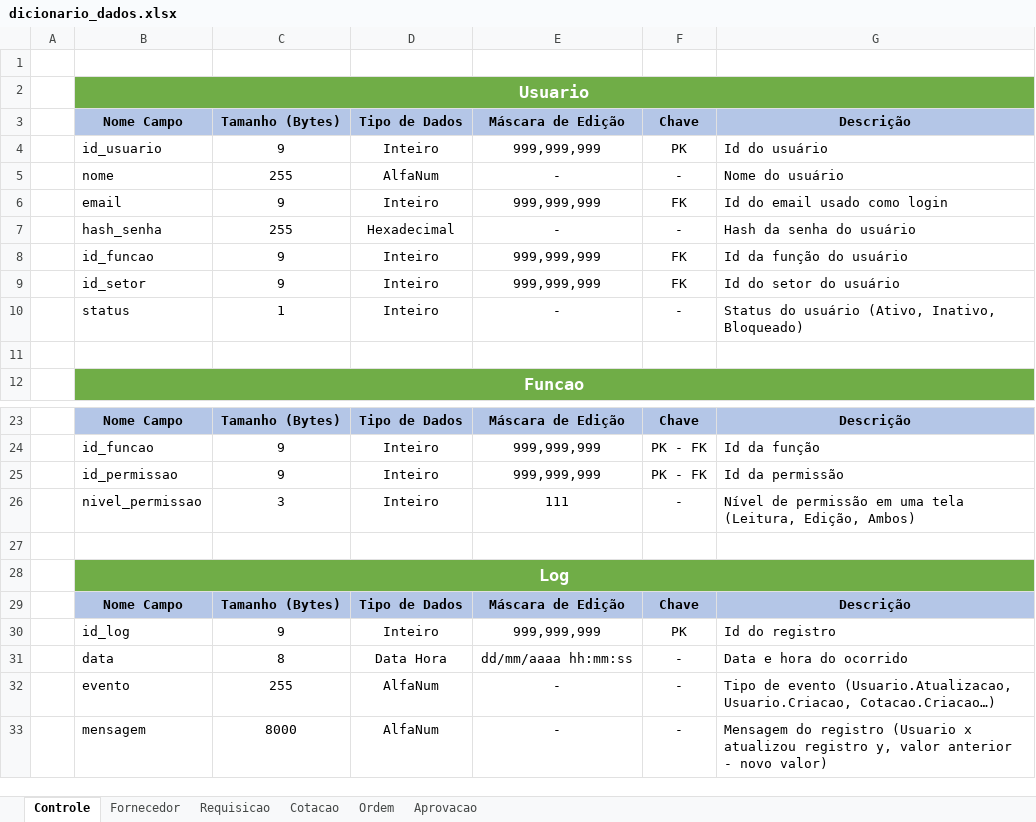
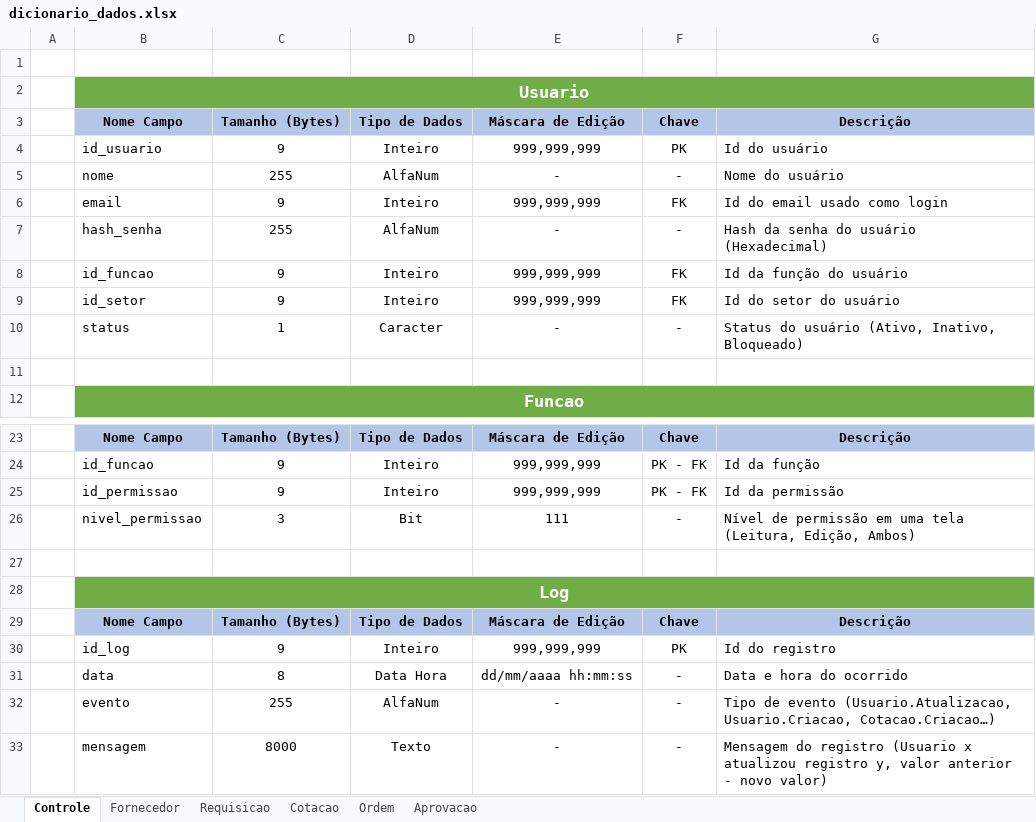
Before and after one commit to gtorr99/BaltaCompras, an Excel workbook: documents/DB/dicionario_dados.xlsx, sheet Controle, drawn as a sheet; only a part is shown, gaps mark what is left out; values as stored, in another font and other column widths than the file's, no borders; the diff names each change by its address in the sheet, - before the commit and + after, or states it on an @@ line.

```diff
--- a/documents/DB/dicionario_dados.xlsx (sheet Controle)
+++ b/documents/DB/dicionario_dados.xlsx (sheet Controle)
-D7: Hexadecimal
+D7: AlfaNum
-G7: Hash da senha do usuário
+G7: Hash da senha do usuário (Hexadecimal)
-D10: Inteiro
+D10: Caracter
-D26: Inteiro
+D26: Bit
-D33: AlfaNum
+D33: Texto
```
Also changed, not shown: sheet Fornecedor, sheet Cotacao, sheet Aprovacao, sheet Ordem, sheet Requisicao, 8 other files.
